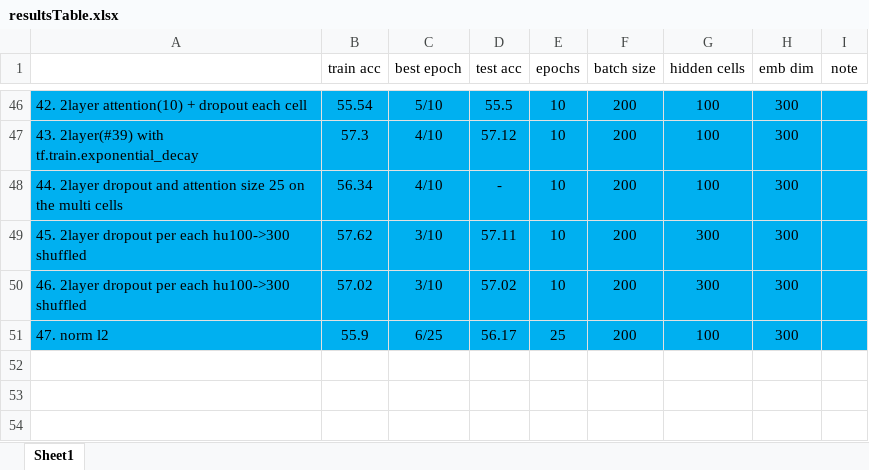
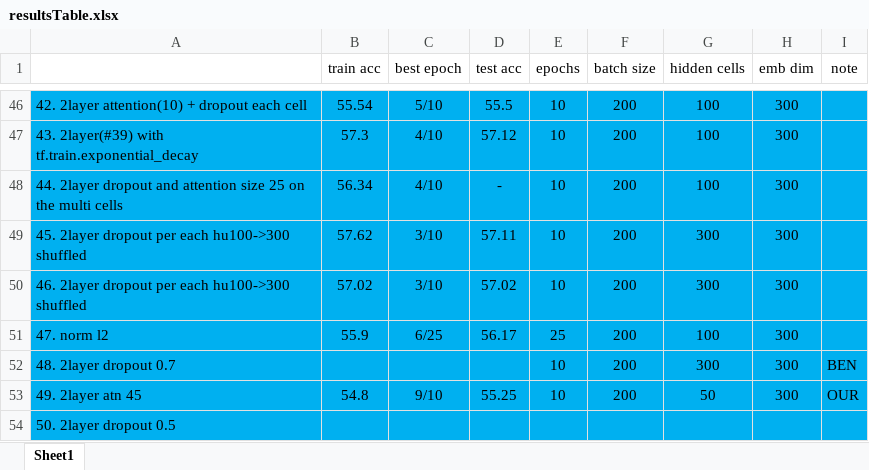
Before and after one commit to 2easy4wizzi/2017CourseProjectDeepLearning, an Excel workbook: bi/docs/resultsTable.xlsx, sheet Sheet1, drawn as a sheet; only a part is shown, gaps mark what is left out; values as stored, in another font and other column widths than the file's, no borders; the diff names each change by its address in the sheet, - before the commit and + after, or states it on an @@ line.

```diff
--- a/bi/docs/resultsTable.xlsx (sheet Sheet1)
+++ b/bi/docs/resultsTable.xlsx (sheet Sheet1)
+row 52: 48. 2layer dropout 0.7 |  |  |  | 10 | 200 | 300 | 300 | BEN
+row 53: 49. 2layer atn 45 | 54.8 | 9/10 | 55.25 | 10 | 200 | 50 | 300 | OUR
+row 54: 50. 2layer dropout 0.5
```
Also changed, not shown: 2 other files.
